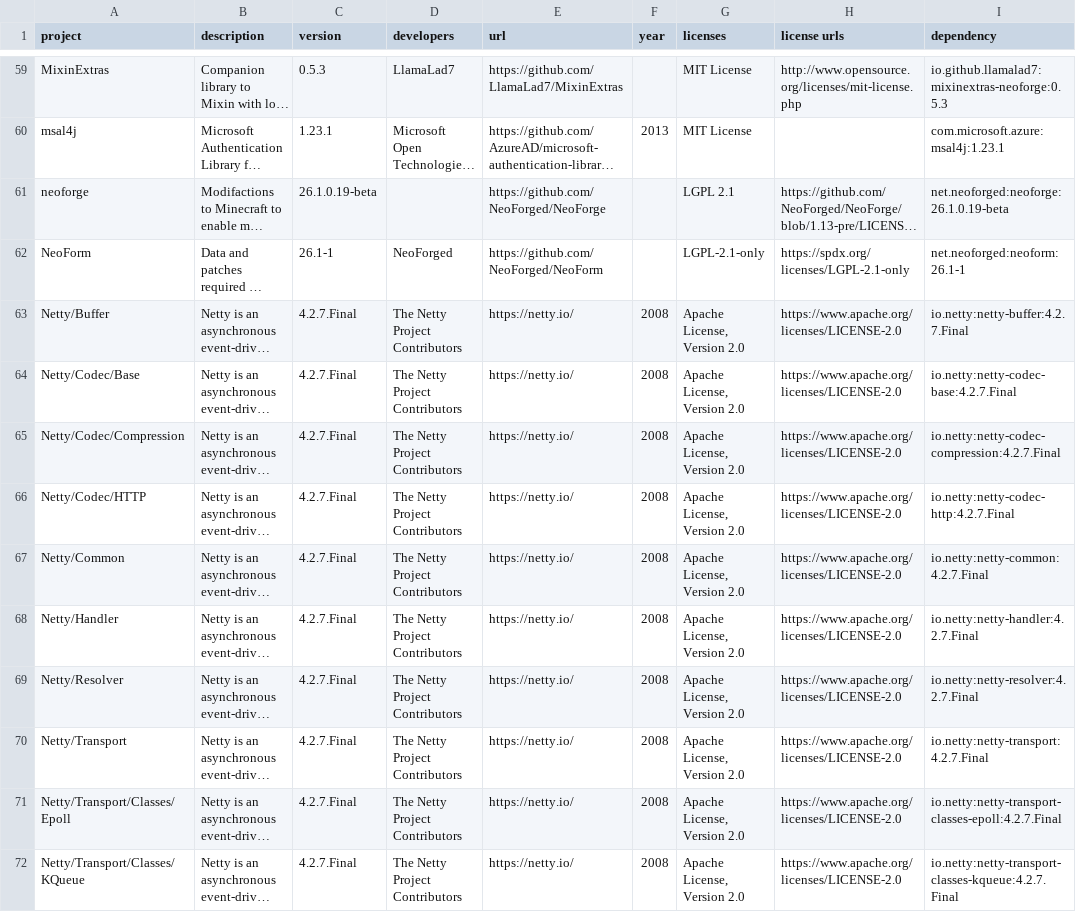
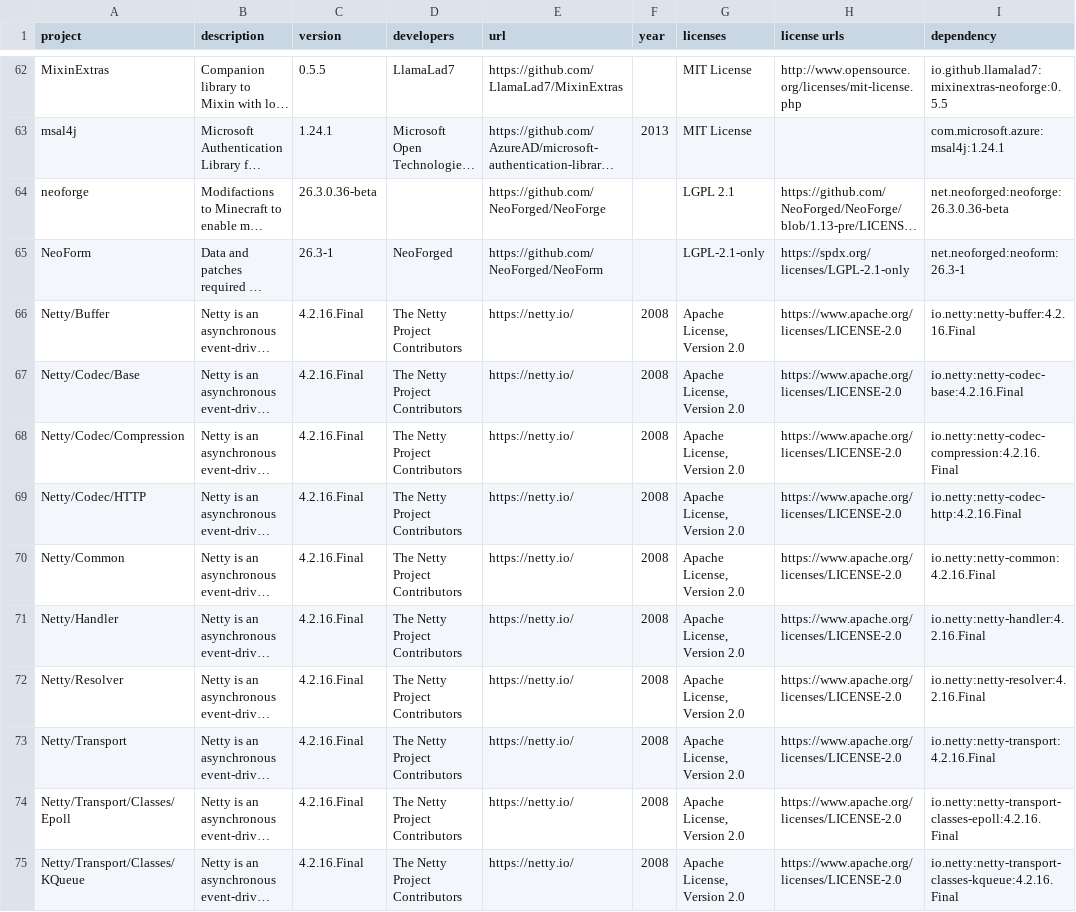
Before and after one commit to GeheimagentNr1/DynamicalCompass, a CSV file: lib_licences/licenseReport.csv, drawn as a sheet; only a part is shown, gaps mark what is left out; long unchanged cells end in …; addresses are those after the commit; the diff covers the shown part only; the diff names each change by its address in the sheet, - before the commit and + after, or states it on an @@ line.

```diff
--- a/lib_licences/licenseReport.csv
+++ b/lib_licences/licenseReport.csv
-C62 (version): 0.5.3
+C62 (version): 0.5.5
-I62 (dependency): io.github.llamalad7:mixinextras-neoforge:0.5.3
+I62 (dependency): io.github.llamalad7:mixinextras-neoforge:0.5.5
-C63 (version): 1.23.1
+C63 (version): 1.24.1
-I63 (dependency): com.microsoft.azure:msal4j:1.23.1
+I63 (dependency): com.microsoft.azure:msal4j:1.24.1
-C64 (version): 26.1.0.19-beta
+C64 (version): 26.3.0.36-beta
-I64 (dependency): net.neoforged:neoforge:26.1.0.19-beta
+I64 (dependency): net.neoforged:neoforge:26.3.0.36-beta
-C65 (version): 26.1-1
+C65 (version): 26.3-1
-I65 (dependency): net.neoforged:neoform:26.1-1
+I65 (dependency): net.neoforged:neoform:26.3-1
-C66:C75 (version): 4.2.7.Final
+C66:C75 (version): 4.2.16.Final
-I66 (dependency): io.netty:netty-buffer:4.2.7.Final
+I66 (dependency): io.netty:netty-buffer:4.2.16.Final
-I67 (dependency): io.netty:netty-codec-base:4.2.7.Final
+I67 (dependency): io.netty:netty-codec-base:4.2.16.Final
-I68 (dependency): io.netty:netty-codec-compression:4.2.7.Final
+I68 (dependency): io.netty:netty-codec-compression:4.2.16.Final
-I69 (dependency): io.netty:netty-codec-http:4.2.7.Final
+I69 (dependency): io.netty:netty-codec-http:4.2.16.Final
-I70 (dependency): io.netty:netty-common:4.2.7.Final
+I70 (dependency): io.netty:netty-common:4.2.16.Final
-I71 (dependency): io.netty:netty-handler:4.2.7.Final
+I71 (dependency): io.netty:netty-handler:4.2.16.Final
-I72 (dependency): io.netty:netty-resolver:4.2.7.Final
+I72 (dependency): io.netty:netty-resolver:4.2.16.Final
-I73 (dependency): io.netty:netty-transport:4.2.7.Final
+I73 (dependency): io.netty:netty-transport:4.2.16.Final
-I74 (dependency): io.netty:netty-transport-classes-epoll:4.2.7.Final
+I74 (dependency): io.netty:netty-transport-classes-epoll:4.2.16.Final
-I75 (dependency): io.netty:netty-transport-classes-kqueue:4.2.7.Final
+I75 (dependency): io.netty:netty-transport-classes-kqueue:4.2.16.Final
```
Also changed, not shown: 4 added rows, 1 removed row and 87 edited cells elsewhere in this file, 7 other files.
